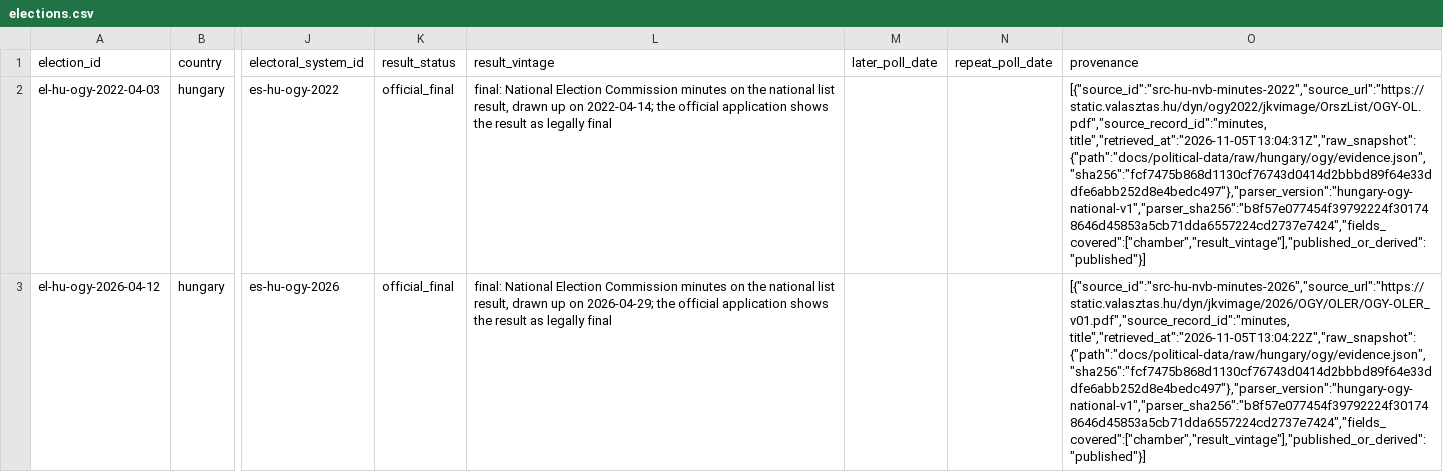
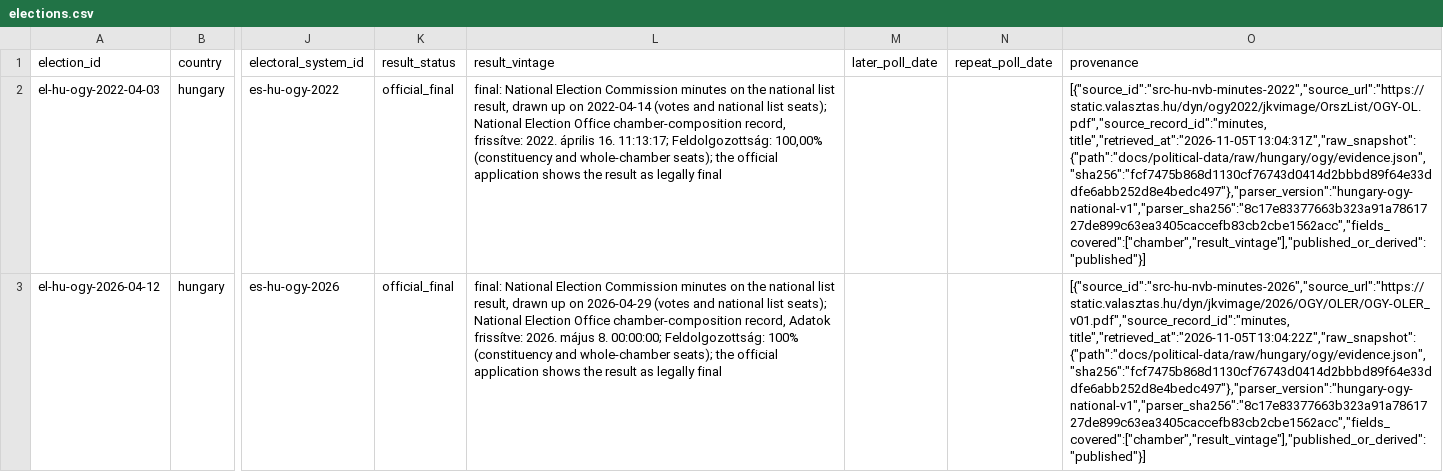
Before and after one commit to hui-sallai/central-europe-political-atlas, a CSV file: public/research-data/political/hungary/elections.csv, drawn as a sheet; only a part is shown, gaps mark what is left out; the diff names each change by its address in the sheet, - before the commit and + after, or states it on an @@ line.

```diff
--- a/public/research-data/political/hungary/elections.csv
+++ b/public/research-data/political/hungary/elections.csv
-L2 (result_vintage): …up on 2022-04-14; the official…
+L2 (result_vintage): …up on 2022-04-14 (votes and national list seats); National Election Office chamber-composition record, frissítve: 2022. április 16. 11:13:17; Feldolgozottság: 100,00% (constituency and whole-chamber seats); the official…
-O2 (provenance): [{"source_id":"src-hu-nvb-minutes-2022","source_url":"https://static.valasztas.hu/dyn/ogy2022/jkvimage/OrszList/OGY-OL.pdf","source_record_id":"minutes, title","retrieved_at":"2026-11-05T13:04:31Z","raw_snapshot":{"path":"docs/political-data/raw/hungary/ogy/evidence.json","sha256":"fcf7475b868d1130cf76743d0414d2bbbd89f64e33ddfe6abb252d8e4bedc497"},"parser_version":"hungary-ogy-national-v1","parser_sha256":"b8f57e077454f39792224f301748646d45853a5cb71dda6557224cd2737e7424","fields_covered":["chamber","result_vintage"],"published_or_derived":"published"}]
+O2 (provenance): [{"source_id":"src-hu-nvb-minutes-2022","source_url":"https://static.valasztas.hu/dyn/ogy2022/jkvimage/OrszList/OGY-OL.pdf","source_record_id":"minutes, title","retrieved_at":"2026-11-05T13:04:31Z","raw_snapshot":{"path":"docs/political-data/raw/hungary/ogy/evidence.json","sha256":"fcf7475b868d1130cf76743d0414d2bbbd89f64e33ddfe6abb252d8e4bedc497"},"parser_version":"hungary-ogy-national-v1","parser_sha256":"8c17e83377663b323a91a7861727de899c63ea3405caccefb83cb2cbe1562acc","fields_covered":["chamber","result_vintage"],"published_or_derived":"published"}]
-L3 (result_vintage): …up on 2026-04-29; the official…
+L3 (result_vintage): …up on 2026-04-29 (votes and national list seats); National Election Office chamber-composition record, Adatok frissítve: 2026. május 8. 00:00:00; Feldolgozottság: 100% (constituency and whole-chamber seats); the official…
-O3 (provenance): [{"source_id":"src-hu-nvb-minutes-2026","source_url":"https://static.valasztas.hu/dyn/jkvimage/2026/OGY/OLER/OGY-OLER_v01.pdf","source_record_id":"minutes, title","retrieved_at":"2026-11-05T13:04:22Z","raw_snapshot":{"path":"docs/political-data/raw/hungary/ogy/evidence.json","sha256":"fcf7475b868d1130cf76743d0414d2bbbd89f64e33ddfe6abb252d8e4bedc497"},"parser_version":"hungary-ogy-national-v1","parser_sha256":"b8f57e077454f39792224f301748646d45853a5cb71dda6557224cd2737e7424","fields_covered":["chamber","result_vintage"],"published_or_derived":"published"}]
+O3 (provenance): [{"source_id":"src-hu-nvb-minutes-2026","source_url":"https://static.valasztas.hu/dyn/jkvimage/2026/OGY/OLER/OGY-OLER_v01.pdf","source_record_id":"minutes, title","retrieved_at":"2026-11-05T13:04:22Z","raw_snapshot":{"path":"docs/political-data/raw/hungary/ogy/evidence.json","sha256":"fcf7475b868d1130cf76743d0414d2bbbd89f64e33ddfe6abb252d8e4bedc497"},"parser_version":"hungary-ogy-national-v1","parser_sha256":"8c17e83377663b323a91a7861727de899c63ea3405caccefb83cb2cbe1562acc","fields_covered":["chamber","result_vintage"],"published_or_derived":"published"}]
```
Also changed, not shown: public/research-data/political/hungary/election_turnout.csv, public/research-data/political/hungary/electoral_contestants.csv, 31 other files.
